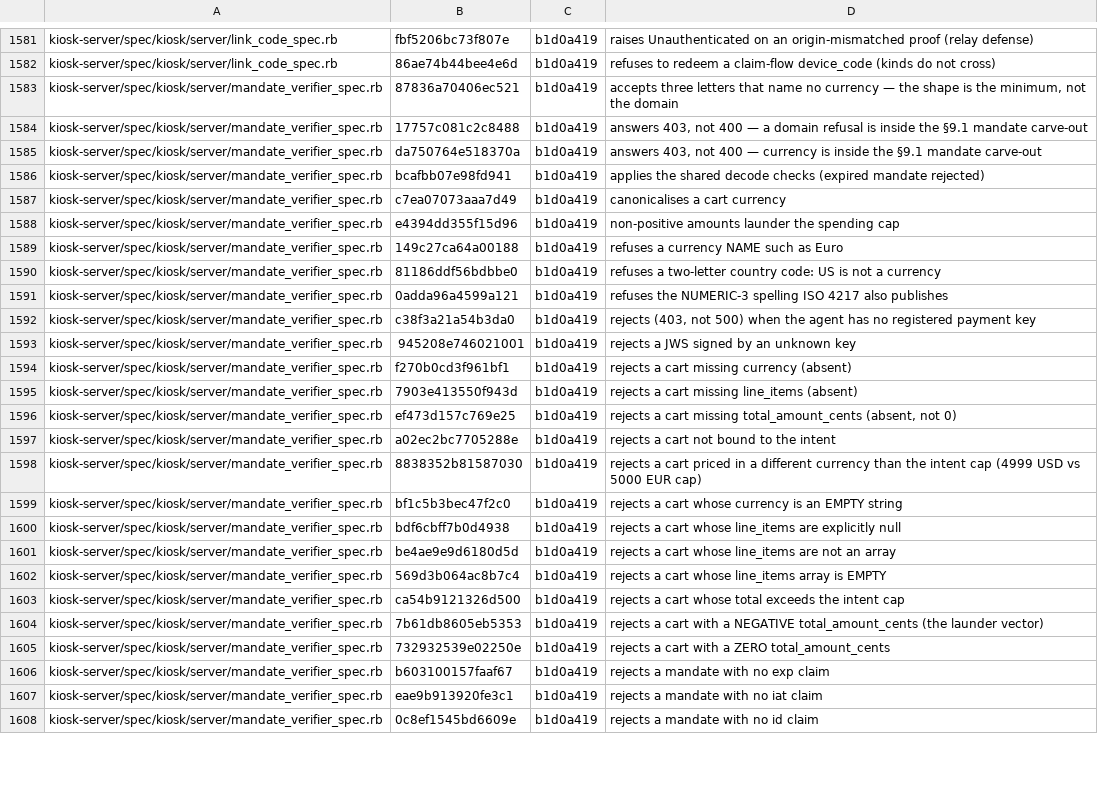
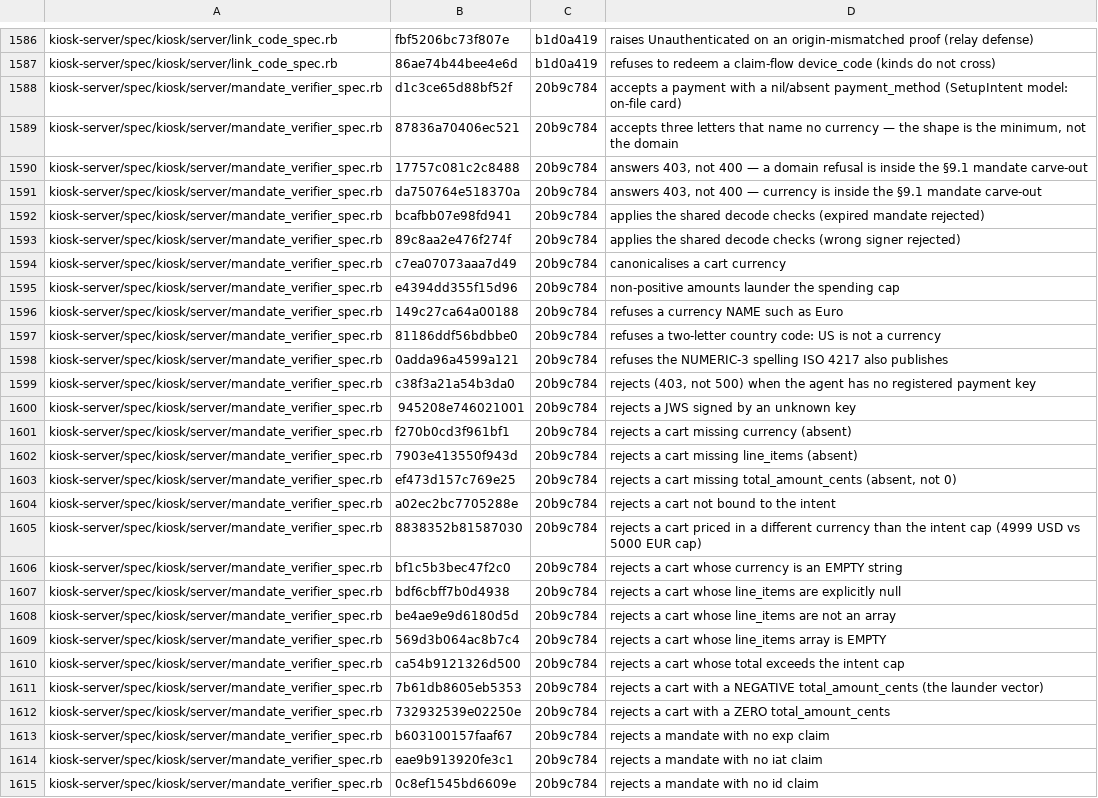
Before and after one commit to kiosk-hq/kiosk, a TSV file: spec/conformance-drift-baseline.tsv, drawn as a sheet; only a part is shown, gaps mark what is left out; addresses are those after the commit; the diff covers the shown part only; the diff names each change by its address in the sheet, - before the commit and + after, or states it on an @@ line.

```diff
--- a/spec/conformance-drift-baseline.tsv
+++ b/spec/conformance-drift-baseline.tsv
+row 1588: kiosk-server/spec/kiosk/server/mandate_verifier_spec.rb | d1c3ce65d88bf52f | 20b9c784 | accepts a payment with a nil/absent payment_method (SetupIntent model: on-file card)
-C1589:C1592: b1d0a419
+C1589:C1592: 20b9c784
+row 1593: kiosk-server/spec/kiosk/server/mandate_verifier_spec.rb | 89c8aa2e476f274f | 20b9c784 | applies the shared decode checks (wrong signer rejected)
-C1594:C1615: b1d0a419
+C1594:C1615: 20b9c784
```
Also changed, not shown: 7 added rows and 56 edited cells elsewhere in this file, spec/conformance-anchors.tsv.
